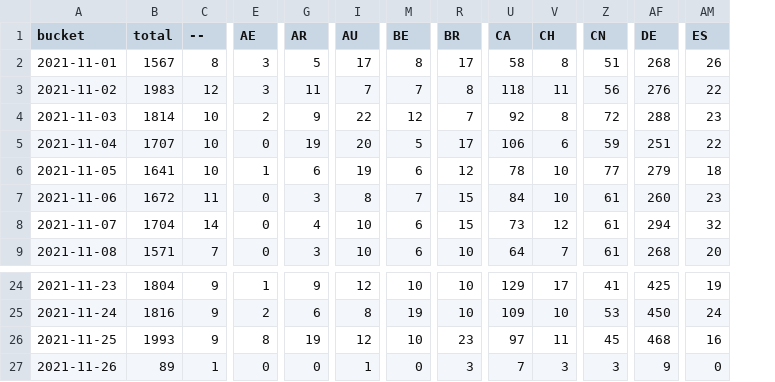
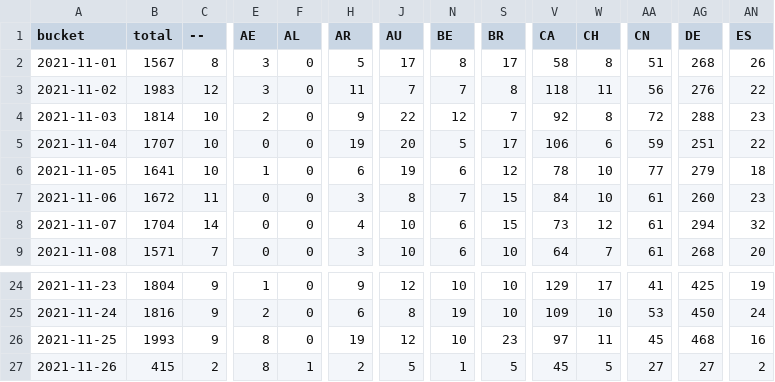
Before and after one commit to dtinth/jamulus-usage-stats, a CSV file: daily/2021/11.csv, drawn as a sheet; only a part is shown, gaps mark what is left out; addresses are those after the commit; the diff covers the shown part only; the diff names each change by its address in the sheet, - before the commit and + after, or states it on an @@ line.

```diff
--- a/daily/2021/11.csv
+++ b/daily/2021/11.csv
+column F (AL), rows 2-9: all 0; rows 24-27: 0 | 0 | 0 | 1
-B27 (total): 89
+B27 (total): 415
-C27 (--): 1
+C27 (--): 2
-E27 (AE): 0
+E27 (AE): 8
-H27 (AR): 0
+H27 (AR): 2
-J27 (AU): 1
+J27 (AU): 5
-N27 (BE): 0
+N27 (BE): 1
-S27 (BR): 3
+S27 (BR): 5
-V27 (CA): 7
+V27 (CA): 45
-W27 (CH): 3
+W27 (CH): 5
-AA27 (CN): 3
+AA27 (CN): 27
-AG27 (DE): 9
+AG27 (DE): 27
-AN27 (ES): 0
+AN27 (ES): 2
```
Also changed, not shown: 23 edited cells elsewhere in this file, hourly/2021/11-21.csv.
